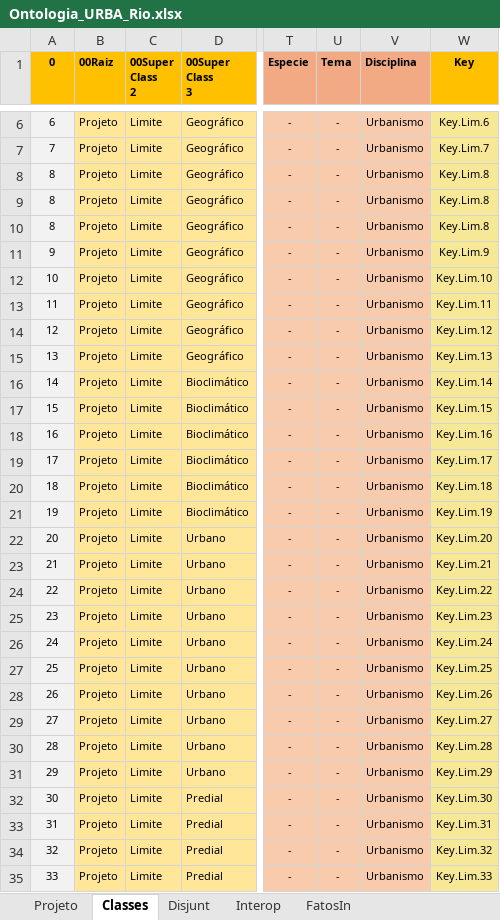
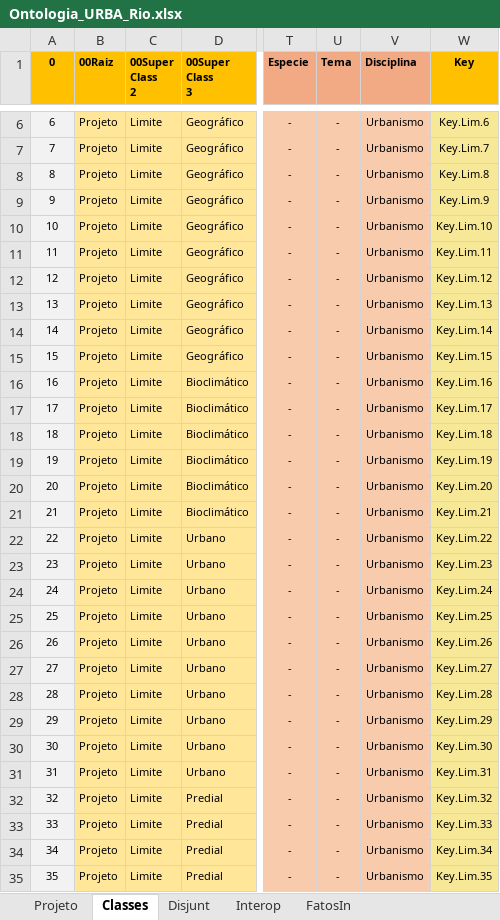
Before and after one commit to JLMenegotto/OntologiaBIM, an Excel workbook: Versão5/URBA/Ontologia_URBA_Rio.xlsx, sheet Classes, drawn as a sheet; only a part is shown, gaps mark what is left out; values as stored, in another font and other column widths than the file's, no borders; conditional formats not drawn; the diff covers the shown part only; the diff names each change by its address in the sheet, - before the commit and + after, or states it on an @@ line.

```diff
--- a/Versão5/URBA/Ontologia_URBA_Rio.xlsx (sheet Classes)
+++ b/Versão5/URBA/Ontologia_URBA_Rio.xlsx (sheet Classes)
@@ column A (0) renumbered between rows 9 and 44 @@
-W9 (Key): Key.Lim.8
+W9 (Key): Key.Lim.9
-W10 (Key): Key.Lim.8
+W10 (Key): Key.Lim.10
-W11 (Key): Key.Lim.9
+W11 (Key): Key.Lim.11
-W12 (Key): Key.Lim.10
+W12 (Key): Key.Lim.12
-W13 (Key): Key.Lim.11
+W13 (Key): Key.Lim.13
-W14 (Key): Key.Lim.12
+W14 (Key): Key.Lim.14
-W15 (Key): Key.Lim.13
+W15 (Key): Key.Lim.15
-W16 (Key): Key.Lim.14
+W16 (Key): Key.Lim.16
-W17 (Key): Key.Lim.15
+W17 (Key): Key.Lim.17
-W18 (Key): Key.Lim.16
+W18 (Key): Key.Lim.18
-W19 (Key): Key.Lim.17
+W19 (Key): Key.Lim.19
-W20 (Key): Key.Lim.18
+W20 (Key): Key.Lim.20
-W21 (Key): Key.Lim.19
+W21 (Key): Key.Lim.21
-W22 (Key): Key.Lim.20
+W22 (Key): Key.Lim.22
-W23 (Key): Key.Lim.21
+W23 (Key): Key.Lim.23
-W24 (Key): Key.Lim.22
+W24 (Key): Key.Lim.24
-W25 (Key): Key.Lim.23
+W25 (Key): Key.Lim.25
-W26 (Key): Key.Lim.24
+W26 (Key): Key.Lim.26
-W27 (Key): Key.Lim.25
+W27 (Key): Key.Lim.27
-W28 (Key): Key.Lim.26
+W28 (Key): Key.Lim.28
-W29 (Key): Key.Lim.27
+W29 (Key): Key.Lim.29
-W30 (Key): Key.Lim.28
+W30 (Key): Key.Lim.30
-W31 (Key): Key.Lim.29
+W31 (Key): Key.Lim.31
-W32 (Key): Key.Lim.30
+W32 (Key): Key.Lim.32
-W33 (Key): Key.Lim.31
+W33 (Key): Key.Lim.33
-W34 (Key): Key.Lim.32
+W34 (Key): Key.Lim.34
-W35 (Key): Key.Lim.33
+W35 (Key): Key.Lim.35
```
Also changed, not shown: 5 added rows and 9 edited cells elsewhere in this sheet, 1 other file.
